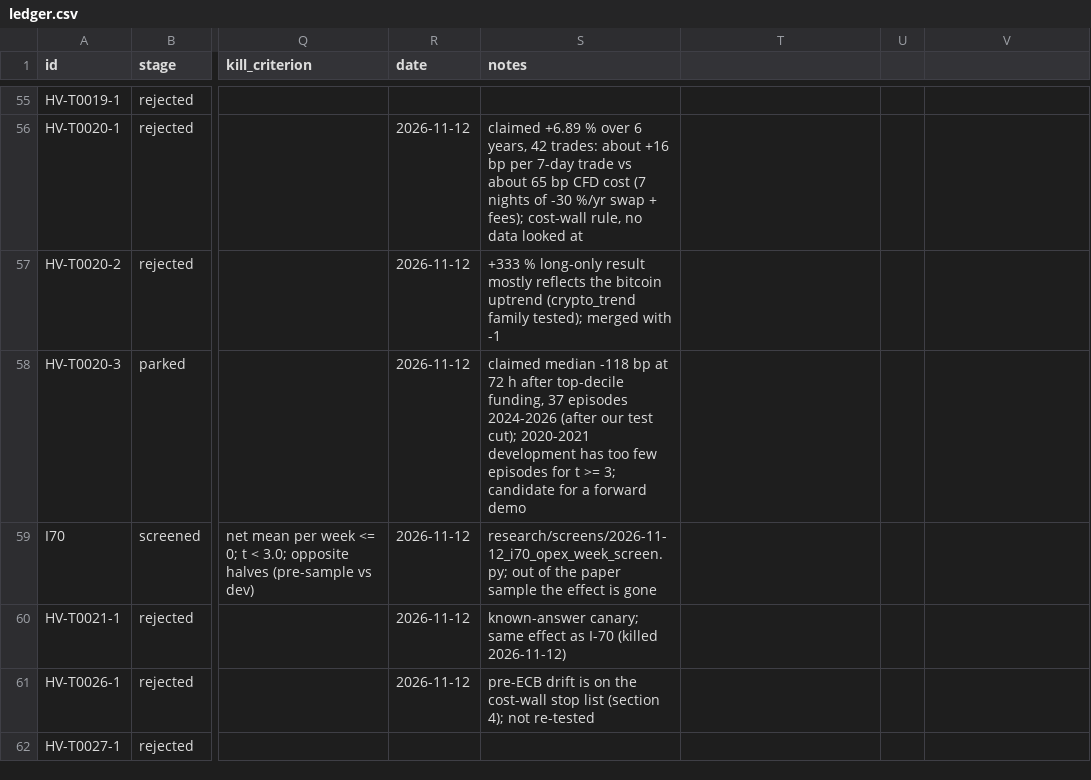
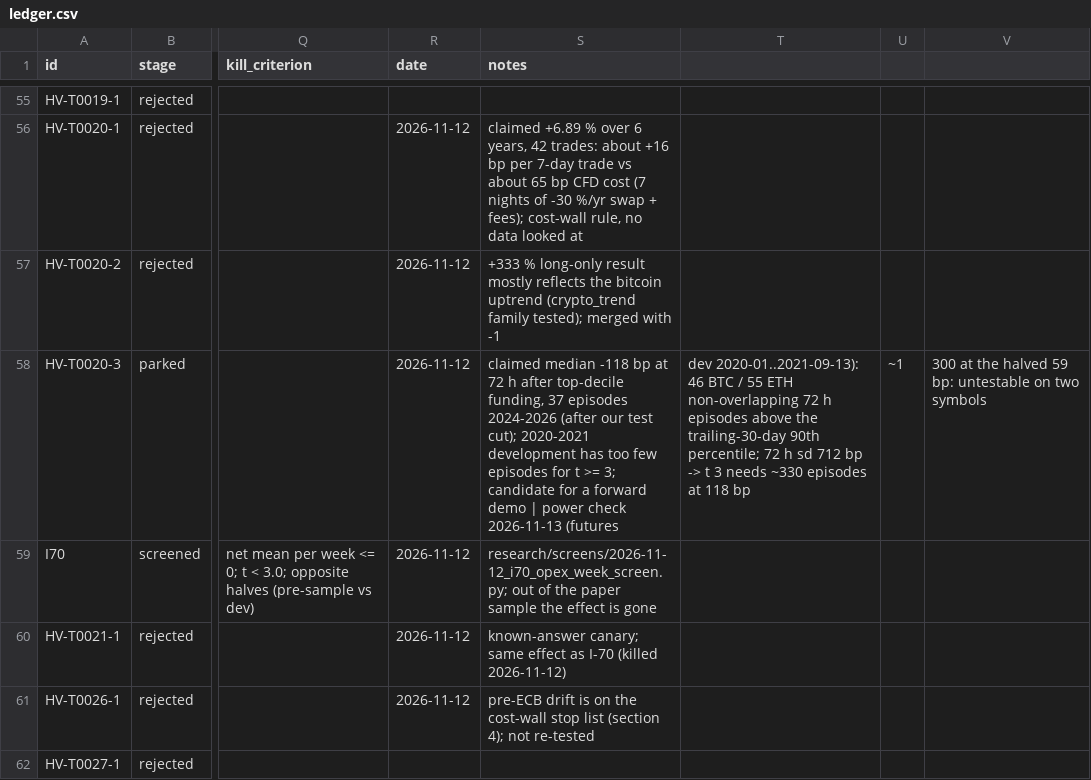
Before and after one commit to hslu-jwn/claude-backtester_V2, a CSV file: research/ledger.csv, drawn as a sheet; only a part is shown, gaps mark what is left out; the diff names each change by its address in the sheet, - before the commit and + after, or states it on an @@ line.

```diff
--- a/research/ledger.csv
+++ b/research/ledger.csv
-S58 (notes): …forward demo
+S58 (notes): …forward demo | power check 2026-11-13 (futures
-T58: (empty)
+T58: dev 2020-01..2021-09-13): 46 BTC / 55 ETH non-overlapping 72 h episodes above the trailing-30-day 90th percentile; 72 h sd 712 bp -> t 3 needs ~330 episodes at 118 bp
-U58: (empty)
+U58: ~1
-V58: (empty)
+V58: 300 at the halved 59 bp: untestable on two symbols
```
Also changed, not shown: 1 other file.
